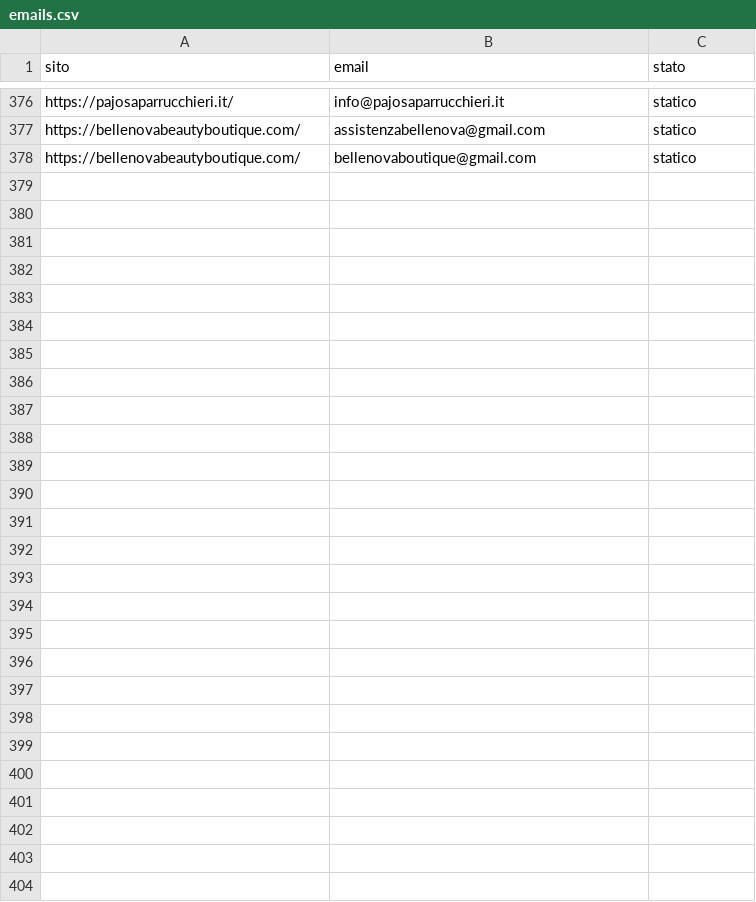
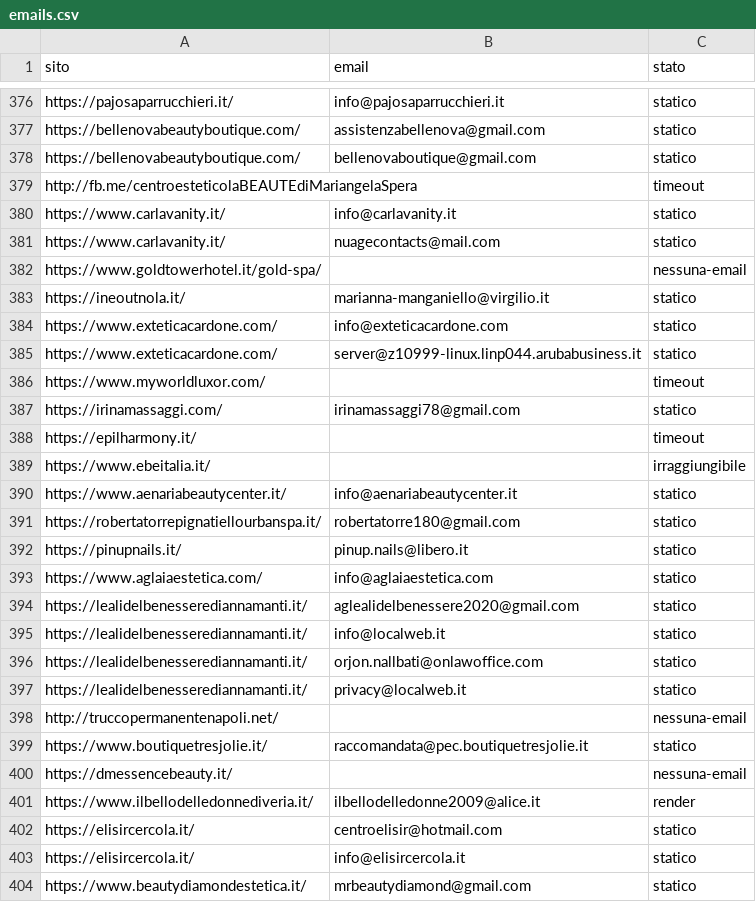
Before and after one commit to otticaclienti/scraper-estetica, a CSV file: emails.csv, drawn as a sheet; only a part is shown, gaps mark what is left out; the diff names each change by its address in the sheet, - before the commit and + after, or states it on an @@ line.

```diff
--- a/emails.csv
+++ b/emails.csv
+row 379: http://fb.me/centroesteticolaBEAUTEdiMariangelaSpera |  | timeout
+row 380: https://www.carlavanity.it/ | info@carlavanity.it | statico
+row 381: https://www.carlavanity.it/ | nuagecontacts@mail.com | statico
+row 382: https://www.goldtowerhotel.it/gold-spa/ |  | nessuna-email
+row 383: https://ineoutnola.it/ | marianna-manganiello@virgilio.it | statico
+row 384: https://www.exteticacardone.com/ | info@exteticacardone.com | statico
+row 385: https://www.exteticacardone.com/ | server@z10999-linux.linp044.arubabusiness.it | statico
+row 386: https://www.myworldluxor.com/ |  | timeout
+row 387: https://irinamassaggi.com/ | irinamassaggi78@gmail.com | statico
+row 388: https://epilharmony.it/ |  | timeout
+row 389: https://www.ebeitalia.it/ |  | irraggiungibile
+row 390: https://www.aenariabeautycenter.it/ | info@aenariabeautycenter.it | statico
+row 391: https://robertatorrepignatiellourbanspa.it/ | robertatorre180@gmail.com | statico
+row 392: https://pinupnails.it/ | pinup.nails@libero.it | statico
+row 393: https://www.aglaiaestetica.com/ | info@aglaiaestetica.com | statico
+row 394: https://lealidelbenesserediannamanti.it/ | aglealidelbenessere2020@gmail.com | statico
+row 395: https://lealidelbenesserediannamanti.it/ | info@localweb.it | statico
+row 396: https://lealidelbenesserediannamanti.it/ | orjon.nallbati@onlawoffice.com | statico
+row 397: https://lealidelbenesserediannamanti.it/ | privacy@localweb.it | statico
+row 398: http://truccopermanentenapoli.net/ |  | nessuna-email
+row 399: https://www.boutiquetresjolie.it/ | raccomandata@pec.boutiquetresjolie.it | statico
+row 400: https://dmessencebeauty.it/ |  | nessuna-email
+row 401: https://www.ilbellodelledonnediveria.it/ | ilbellodelledonne2009@alice.it | render
+row 402: https://elisircercola.it/ | centroelisir@hotmail.com | statico
+row 403: https://elisircercola.it/ | info@elisircercola.it | statico
+row 404: https://www.beautydiamondestetica.it/ | mrbeautydiamond@gmail.com | statico
```
Also changed, not shown: 1 other file.
